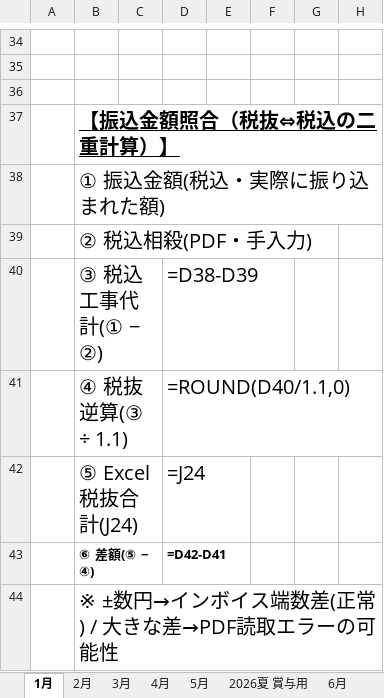
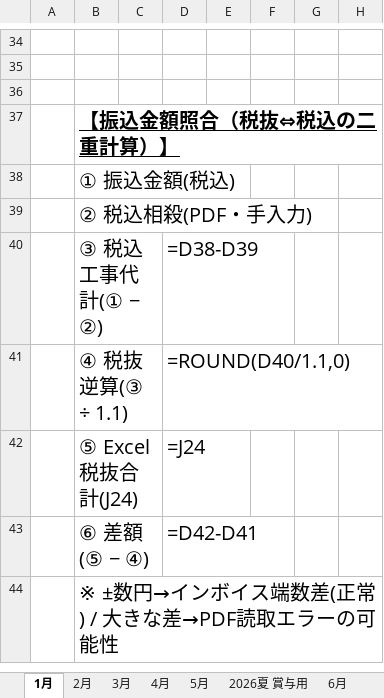
Before and after one commit to RIKU0804/invoice-tool, an Excel workbook: template/集計用.xlsx, sheet 1月, drawn as a sheet; only a part is shown, gaps mark what is left out; values as stored, in another font and other column widths than the file's, no borders; formulas without a stored value are shown as written; the diff names each change by its address in the sheet, - before the commit and + after, or states it on an @@ line.

```diff
--- a/template/集計用.xlsx (sheet 1月)
+++ b/template/集計用.xlsx (sheet 1月)
-B38: ① 振込金額(税込・実際に振り込まれた額)
+B38: ① 振込金額(税込)
-B43 bold: on
+B43 bold: off, text size: larger
-D43 bold: on
+D43 bold: off, text size: larger
```
Also changed, not shown: sheet 2月, sheet 3月, sheet 4月, sheet 5月, sheet 6月, sheet 7月, 5 more sheets, 1 other file.
